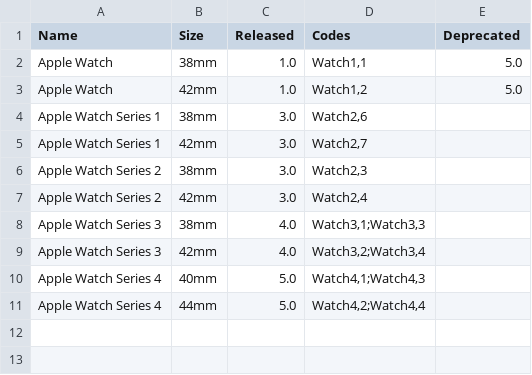
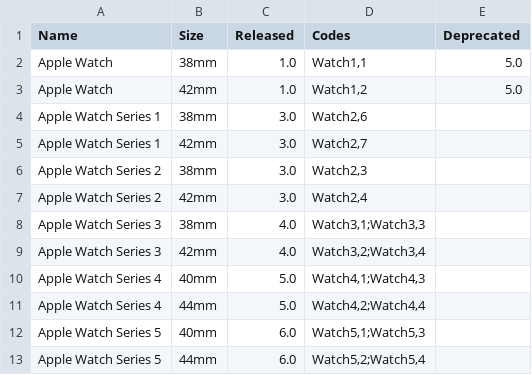
Before and after one commit to detroit-labs/Orchard, a TSV file: Data/Watches.tsv, drawn as a sheet; the diff names each change by its address in the sheet, - before the commit and + after, or states it on an @@ line.

Commit message:
Add iPhone 11, iPhone 11 Pro, iPhone 11 Pro Max, and Apple Watch Series 5

```diff
--- a/Data/Watches.tsv
+++ b/Data/Watches.tsv
+row 12: Apple Watch Series 5 | 40mm | 6.0 | Watch5,1;Watch5,3
+row 13: Apple Watch Series 5 | 44mm | 6.0 | Watch5,2;Watch5,4
```
Also changed, not shown: Data/iPhones.tsv, 6 other files.
